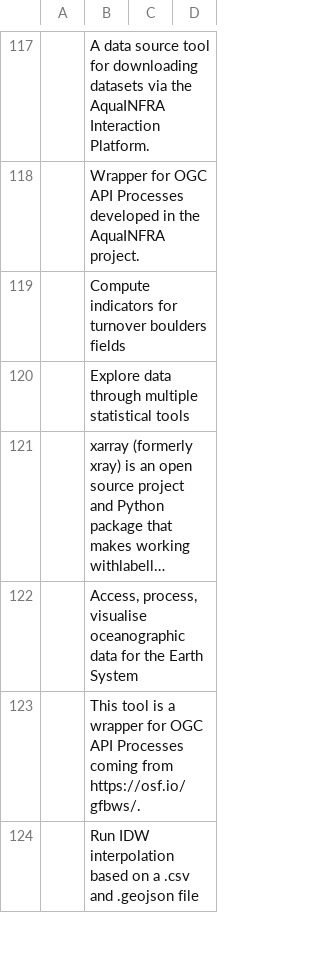
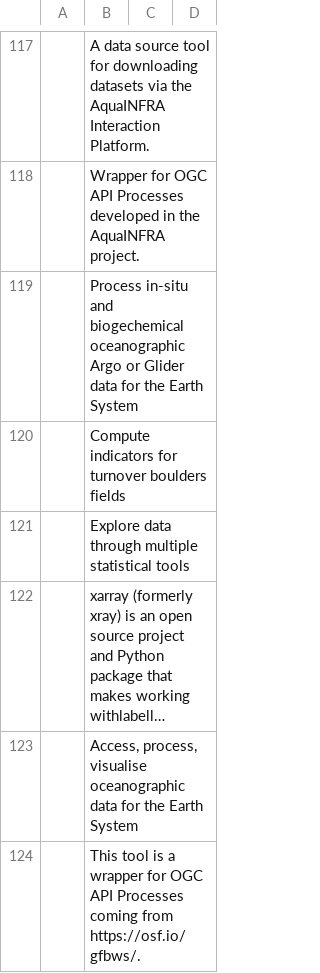
Before and after one commit to galaxyproject/galaxy_codex, a TSV file: communities/biodiversity/resources/tools_filtered_by_ts_categories.tsv, drawn as a sheet; only a part is shown, gaps mark what is left out; the shorter side is filled out with more unchanged rows; long unchanged cells end in …; the diff names each change by its address in the sheet, - before the commit and + after, or states it on an @@ line.

```diff
--- a/communities/biodiversity/resources/tools_filtered_by_ts_categories.tsv
+++ b/communities/biodiversity/resources/tools_filtered_by_ts_categories.tsv
+row 119:  | Process in-situ and biogechemical oceanographic Argo or Glider data for the Earth System
```
Also changed, not shown: communities/all/resources/tools.tsv, communities/genome/resources/tools_filtered_by_ts_categories.tsv, 18 other files.
